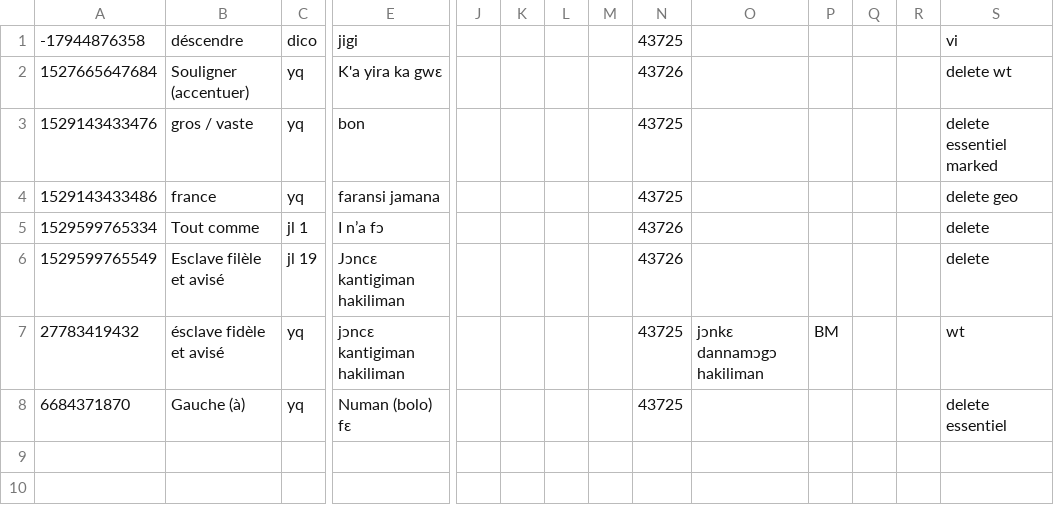
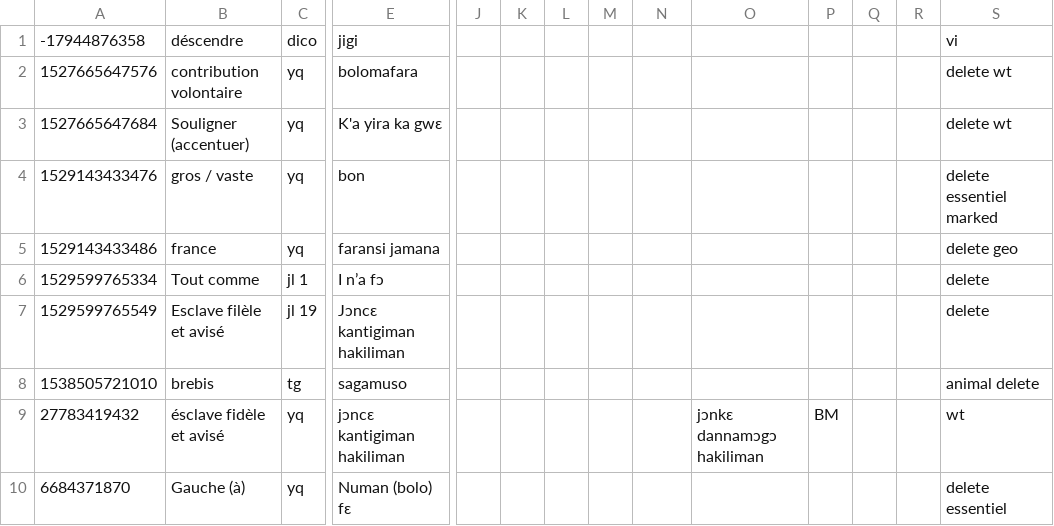
Before and after one commit to boydkelly/blog, a TSV file: static/download/Pending.tsv, drawn as a sheet; only a part is shown, gaps mark what is left out; addresses are those after the commit; rows hold the shown columns only; the diff names each change by its address in the sheet, - before the commit and + after, or states it on an @@ line.

```diff
--- a/static/download/Pending.tsv
+++ b/static/download/Pending.tsv
-N1: 43725
+N1: (empty)
+row 2: 1527665647576 | contribution volontaire | yq | bolomafara |  |  |  |  |  |  |  |  |  | delete wt
-N3: 43726
+N3: (empty)
-N4:N5: 43725
+N4:N5: (empty)
-N6:N7: 43726
+N6:N7: (empty)
+row 8: 1538505721010 | brebis | tg | sagamuso |  |  |  |  |  |  |  |  |  | animal delete
-N9:N10: 43725
+N9:N10: (empty)
```
Also changed, not shown: static/download/Master-VOCAB.tsv.
